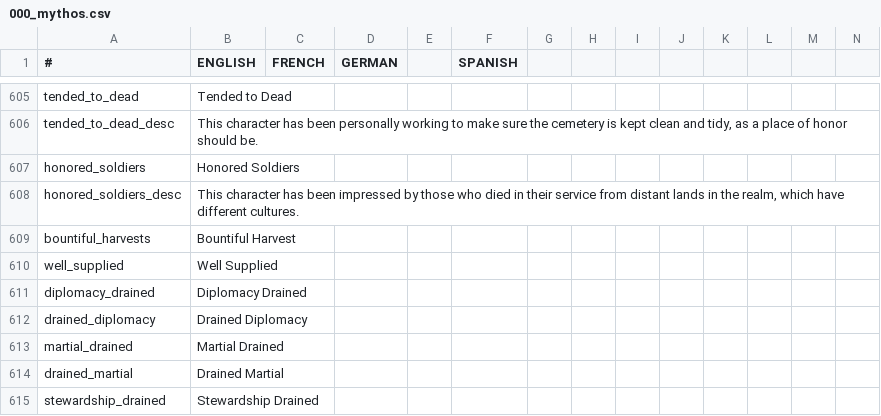
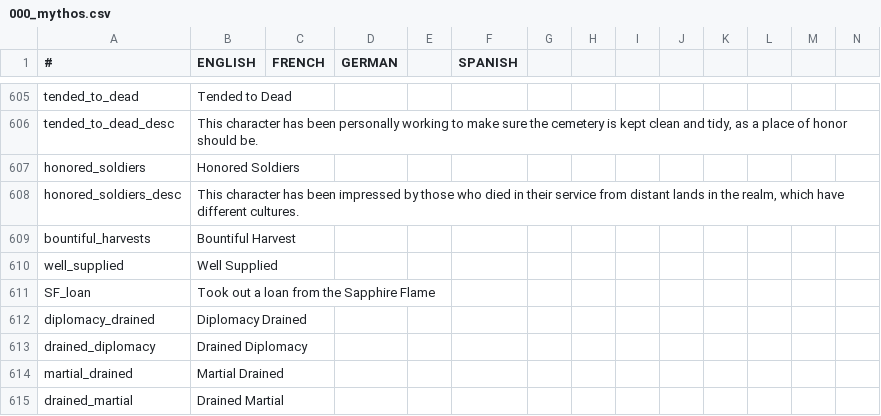
Before and after one commit to Leekoo/Mythos2, a CSV file: Mythos2/localisation/000_mythos.csv, drawn as a sheet; only a part is shown, gaps mark what is left out; the shorter side is filled out with more unchanged rows; rows hold the shown columns only; the diff names each change by its address in the sheet, - before the commit and + after, or states it on an @@ line.

```diff
--- a/Mythos2/localisation/000_mythos.csv
+++ b/Mythos2/localisation/000_mythos.csv
+row 611: SF_loan | Took out a loan from the Sapphire Flame
```
Also changed, not shown: Mythos2/localisation/MythosDragons.csv, 10 other files.
